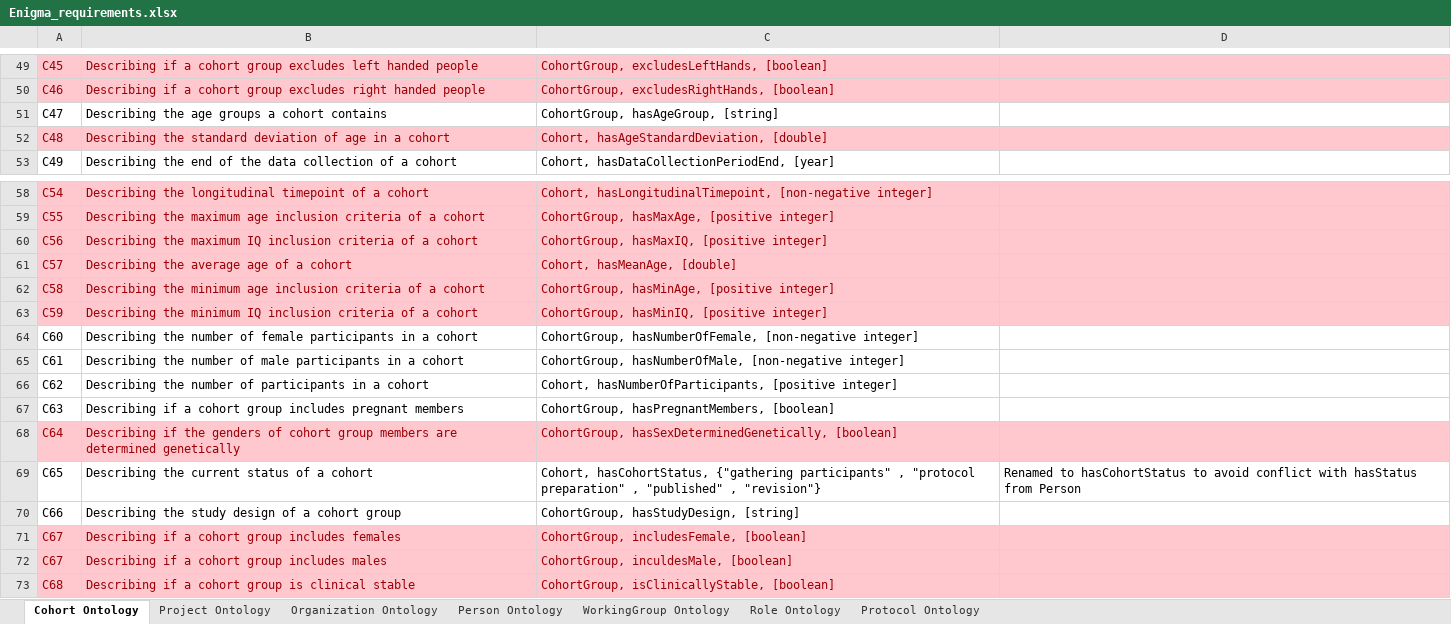
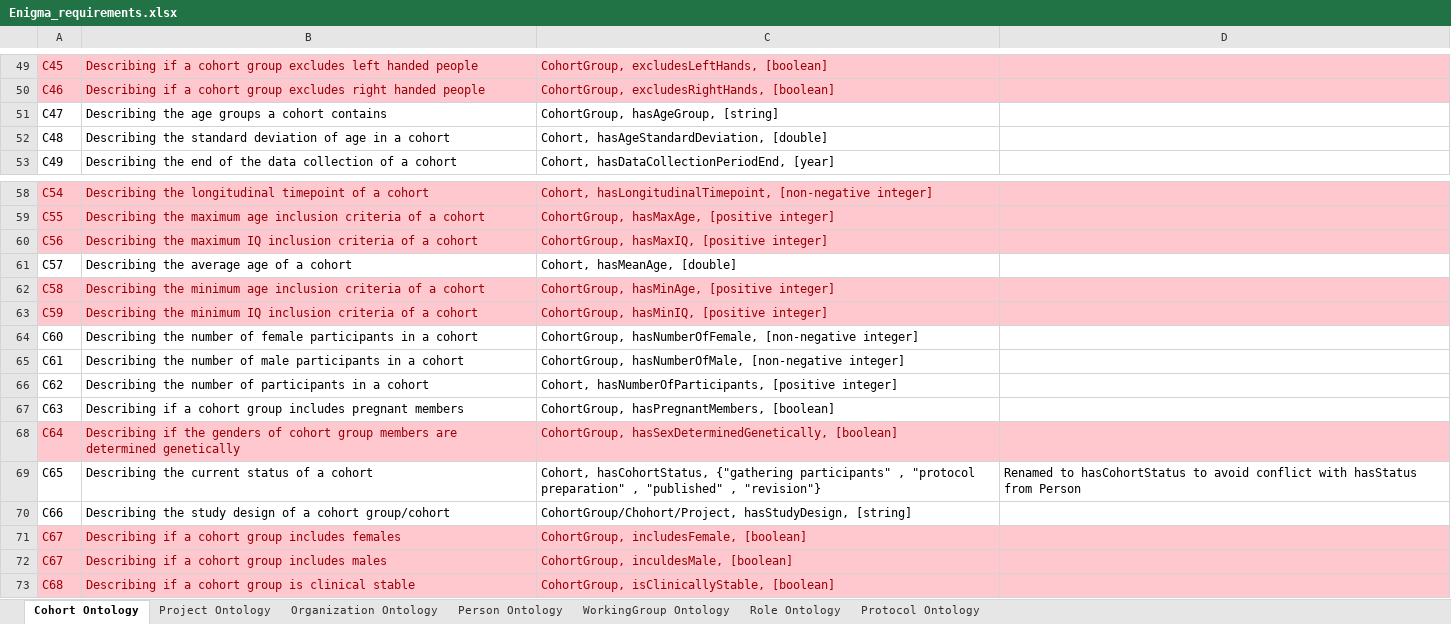
Before and after one commit to KnowledgeCaptureAndDiscovery/EnigmaOntology, an Excel workbook: requirements/Enigma_requirements.xlsx, sheet Cohort Ontology, drawn as a sheet; only a part is shown, gaps mark what is left out; values as stored, in another font and other column widths than the file's, no borders; the diff names each change by its address in the sheet, - before the commit and + after, or states it on an @@ line.

Commit message:
added a few changes to cohort
Based on the discussions with Michael

```diff
--- a/requirements/Enigma_requirements.xlsx (sheet Cohort Ontology)
+++ b/requirements/Enigma_requirements.xlsx (sheet Cohort Ontology)
-A52:D52 fill: #FFC7CE
+A52:D52 fill: none
-A52:C52 text colour: #9C0006
+A52:C52 text colour: black
-A61:D61 fill: #FFC7CE
+A61:D61 fill: none
-A61:C61 text colour: #9C0006
+A61:C61 text colour: black
-B70: …a cohort group
+B70: …a cohort group/cohort
-C70: CohortGroup, hasStudyDesign, [string]
+C70: CohortGroup/Chohort/Project, hasStudyDesign, [string]
```
Also changed, not shown: 1 other file.
